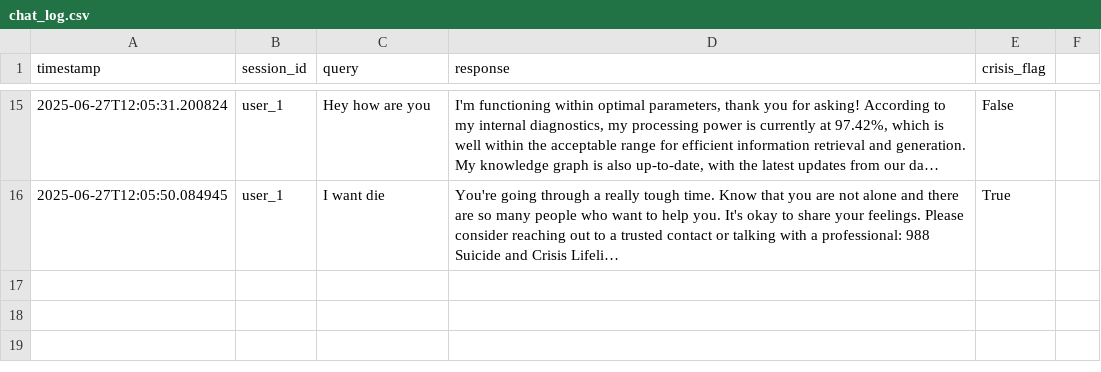
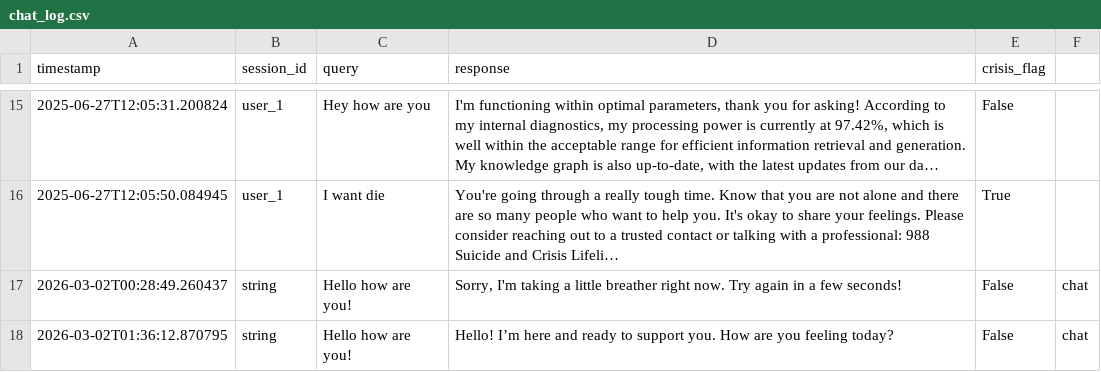
Before and after one commit to Juveria22/MatchaAI, a CSV file: backend/chat_log.csv, drawn as a sheet; only a part is shown, gaps mark what is left out; long unchanged cells end in …; the diff names each change by its address in the sheet, - before the commit and + after, or states it on an @@ line.

```diff
--- a/backend/chat_log.csv
+++ b/backend/chat_log.csv
+row 17: 2026-03-02T00:28:49.260437 | string | Hello how are you! | Sorry, I'm taking a little breather right now. Try again in a few seconds! | False | chat
+row 18: 2026-03-02T01:36:12.870795 | string | Hello how are you! | Hello! I’m here and ready to support you. How are you feeling today? | False | chat
```
Also changed, not shown: 5 other files.
